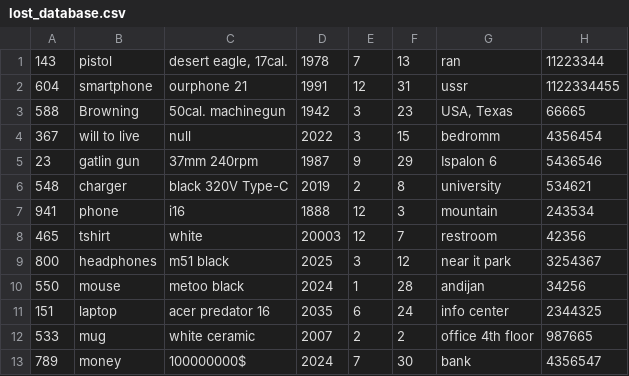
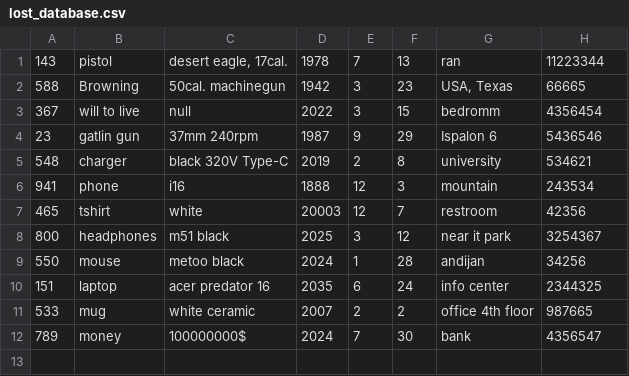
Before and after one commit to Alimov2008/OOP_project_Lost_Found, a CSV file: lost_database.csv, drawn as a sheet.

Commit message:
found item list function implemented

```diff
--- a/lost_database.csv
+++ b/lost_database.csv
@@ -1,3 +1,2 @@
 143,"pistol","desert eagle, 17cal.",1978,7,13,"ran",11223344
-604,"smartphone","ourphone 21",1991,12,31,"ussr",1122334455
 588,"Browning ","50cal. machinegun",1942,3,23,"USA, Texas",66665
```
Also changed, not shown: 4 other files.
